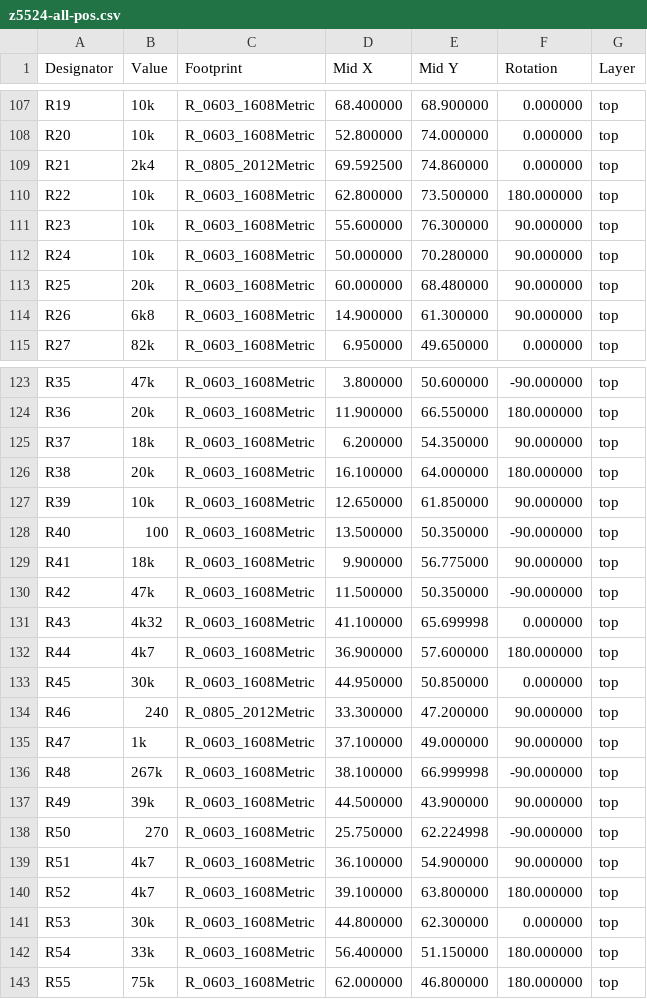
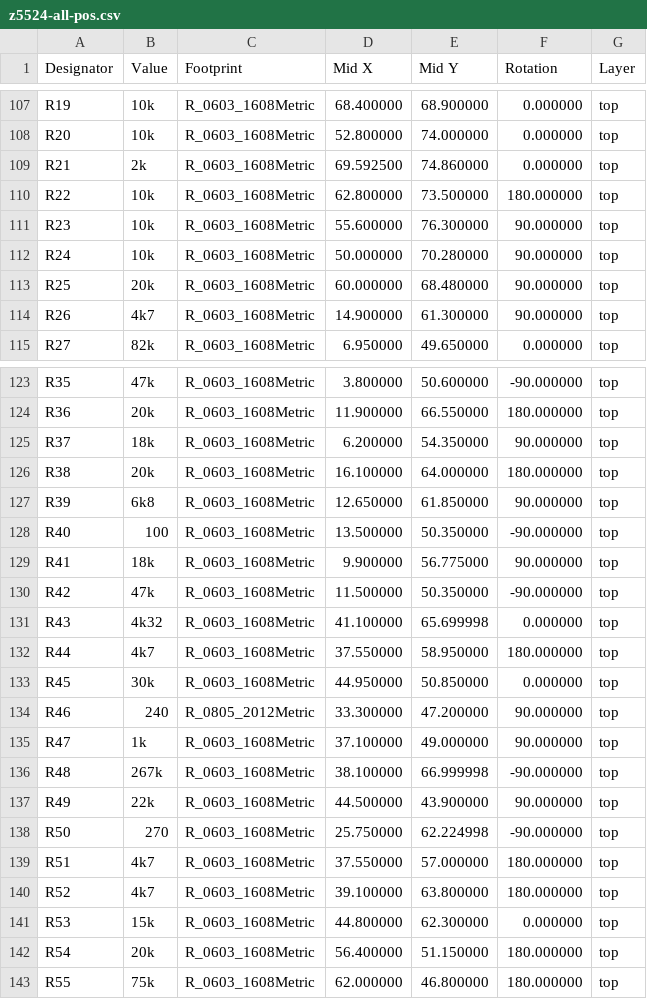
Before and after one commit to brer-rabbit/zoxnoxious, a CSV file: kicad/z5524/assembly/z5524-all-pos.csv, drawn as a sheet; only a part is shown, gaps mark what is left out; the diff covers the shown part only.

```diff
--- a/kicad/z5524/assembly/z5524-all-pos.csv
+++ b/kicad/z5524/assembly/z5524-all-pos.csv
@@ -108,3 +108,3 @@ Designator,Value,Footprint,Mid X,Mid Y,Rotation,Layer
 "R20","10k","R_0603_1608Metric",52.800000,74.000000,0.000000,top
-"R21","2k4","R_0805_2012Metric",69.592500,74.860000,0.000000,top
+"R21","2k","R_0603_1608Metric",69.592500,74.860000,0.000000,top
 "R22","10k","R_0603_1608Metric",62.800000,73.500000,180.000000,top
@@ -113,3 +113,3 @@ Designator,Value,Footprint,Mid X,Mid Y,Rotation,Layer
 "R25","20k","R_0603_1608Metric",60.000000,68.480000,90.000000,top
-"R26","6k8","R_0603_1608Metric",14.900000,61.300000,90.000000,top
+"R26","4k7","R_0603_1608Metric",14.900000,61.300000,90.000000,top
 "R27","82k","R_0603_1608Metric",6.950000,49.650000,0.000000,top
@@ -126,3 +126,3 @@ Designator,Value,Footprint,Mid X,Mid Y,Rotation,Layer
 "R38","20k","R_0603_1608Metric",16.100000,64.000000,180.000000,top
-"R39","10k","R_0603_1608Metric",12.650000,61.850000,90.000000,top
+"R39","6k8","R_0603_1608Metric",12.650000,61.850000,90.000000,top
 "R40","100","R_0603_1608Metric",13.500000,50.350000,-90.000000,top
@@ -131,3 +131,3 @@ Designator,Value,Footprint,Mid X,Mid Y,Rotation,Layer
 "R43","4k32","R_0603_1608Metric",41.100000,65.699998,0.000000,top
-"R44","4k7","R_0603_1608Metric",36.900000,57.600000,180.000000,top
+"R44","4k7","R_0603_1608Metric",37.550000,58.950000,180.000000,top
 "R45","30k","R_0603_1608Metric",44.950000,50.850000,0.000000,top
@@ -136,8 +136,8 @@ Designator,Value,Footprint,Mid X,Mid Y,Rotation,Layer
 "R48","267k","R_0603_1608Metric",38.100000,66.999998,-90.000000,top
-"R49","39k","R_0603_1608Metric",44.500000,43.900000,90.000000,top
+"R49","22k","R_0603_1608Metric",44.500000,43.900000,90.000000,top
 "R50","270","R_0603_1608Metric",25.750000,62.224998,-90.000000,top
-"R51","4k7","R_0603_1608Metric",36.100000,54.900000,90.000000,top
+"R51","4k7","R_0603_1608Metric",37.550000,57.000000,180.000000,top
 "R52","4k7","R_0603_1608Metric",39.100000,63.800000,180.000000,top
-"R53","30k","R_0603_1608Metric",44.800000,62.300000,0.000000,top
-"R54","33k","R_0603_1608Metric",56.400000,51.150000,180.000000,top
+"R53","15k","R_0603_1608Metric",44.800000,62.300000,0.000000,top
+"R54","20k","R_0603_1608Metric",56.400000,51.150000,180.000000,top
 "R55","75k","R_0603_1608Metric",62.000000,46.800000,180.000000,top
```
Also changed, not shown: 9 edited cells elsewhere in this file, kicad/z5524/assembly/z5524-BOM.csv, 19 other files.
